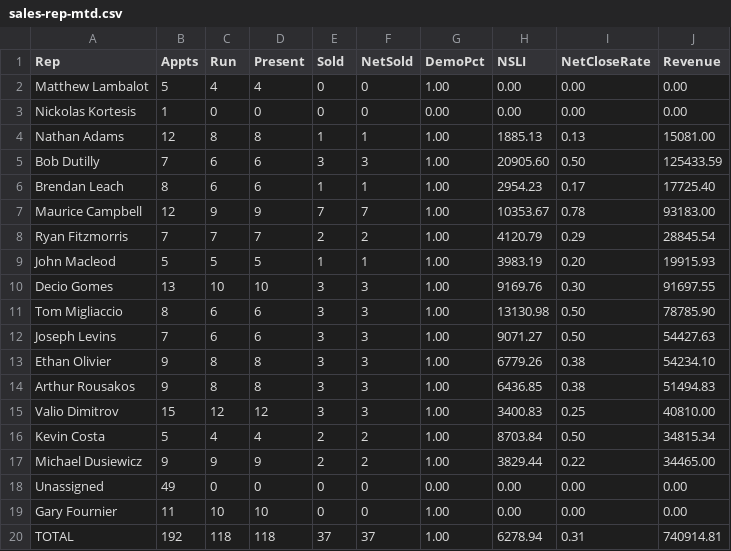
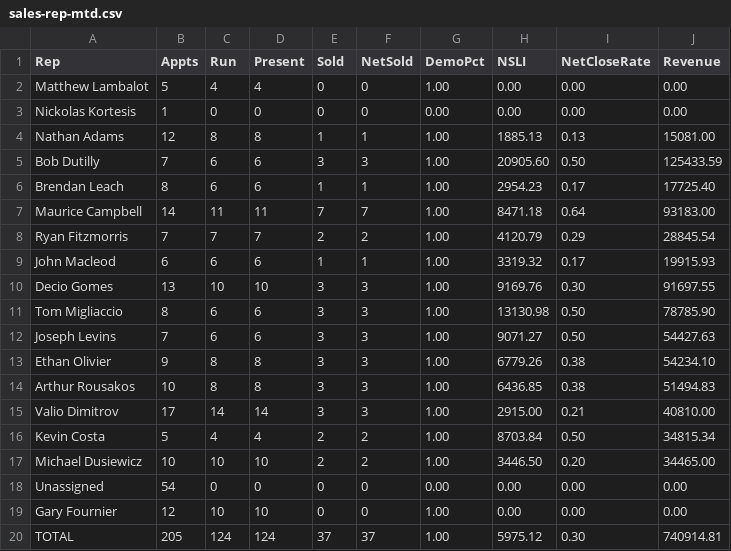
Before and after one commit to SeanSenno/rebath-sales-dashboard, a CSV file: data/sales-rep-mtd.csv, drawn as a sheet.

Commit message:
Daily refresh via Zap

```diff
--- a/data/sales-rep-mtd.csv
+++ b/data/sales-rep-mtd.csv
@@ -6,5 +6,5 @@ Bob Dutilly,7,6,6,3,3,1.00,20905.60,0.50,125433.59
 Brendan Leach,8,6,6,1,1,1.00,2954.23,0.17,17725.40
-Maurice Campbell,12,9,9,7,7,1.00,10353.67,0.78,93183.00
+Maurice Campbell,14,11,11,7,7,1.00,8471.18,0.64,93183.00
 Ryan Fitzmorris,7,7,7,2,2,1.00,4120.79,0.29,28845.54
-John Macleod,5,5,5,1,1,1.00,3983.19,0.20,19915.93
+John Macleod,6,6,6,1,1,1.00,3319.32,0.17,19915.93
 Decio Gomes,13,10,10,3,3,1.00,9169.76,0.30,91697.55
@@ -13,8 +13,8 @@ Joseph Levins,7,6,6,3,3,1.00,9071.27,0.50,54427.63
 Ethan Olivier,9,8,8,3,3,1.00,6779.26,0.38,54234.10
-Arthur Rousakos,9,8,8,3,3,1.00,6436.85,0.38,51494.83
-Valio Dimitrov,15,12,12,3,3,1.00,3400.83,0.25,40810.00
+Arthur Rousakos,10,8,8,3,3,1.00,6436.85,0.38,51494.83
+Valio Dimitrov,17,14,14,3,3,1.00,2915.00,0.21,40810.00
 Kevin Costa,5,4,4,2,2,1.00,8703.84,0.50,34815.34
-Michael Dusiewicz,9,9,9,2,2,1.00,3829.44,0.22,34465.00
-Unassigned,49,0,0,0,0,0.00,0.00,0.00,0.00
-Gary Fournier,11,10,10,0,0,1.00,0.00,0.00,0.00
-TOTAL,192,118,118,37,37,1.00,6278.94,0.31,740914.81
+Michael Dusiewicz,10,10,10,2,2,1.00,3446.50,0.20,34465.00
+Unassigned,54,0,0,0,0,0.00,0.00,0.00,0.00
+Gary Fournier,12,10,10,0,0,1.00,0.00,0.00,0.00
+TOTAL,205,124,124,37,37,1.00,5975.12,0.30,740914.81
```
